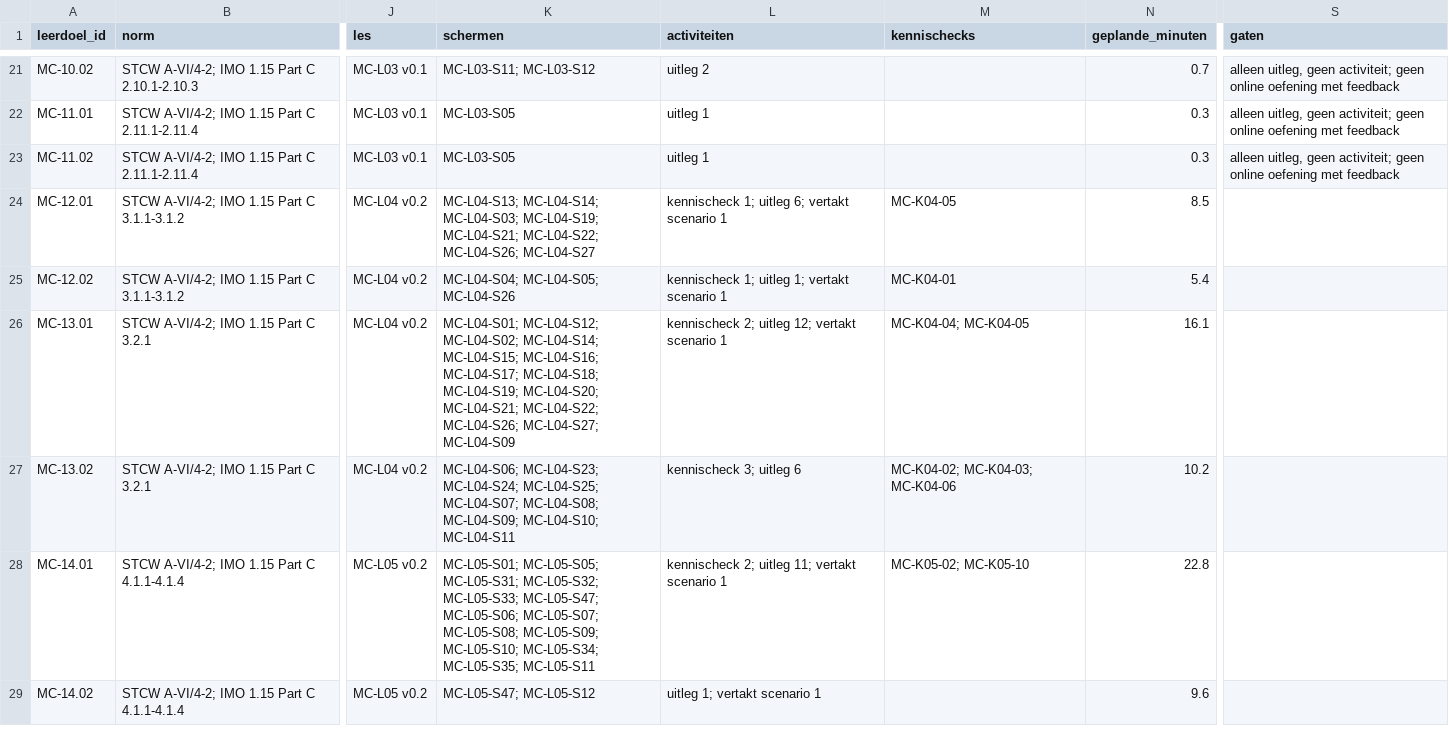
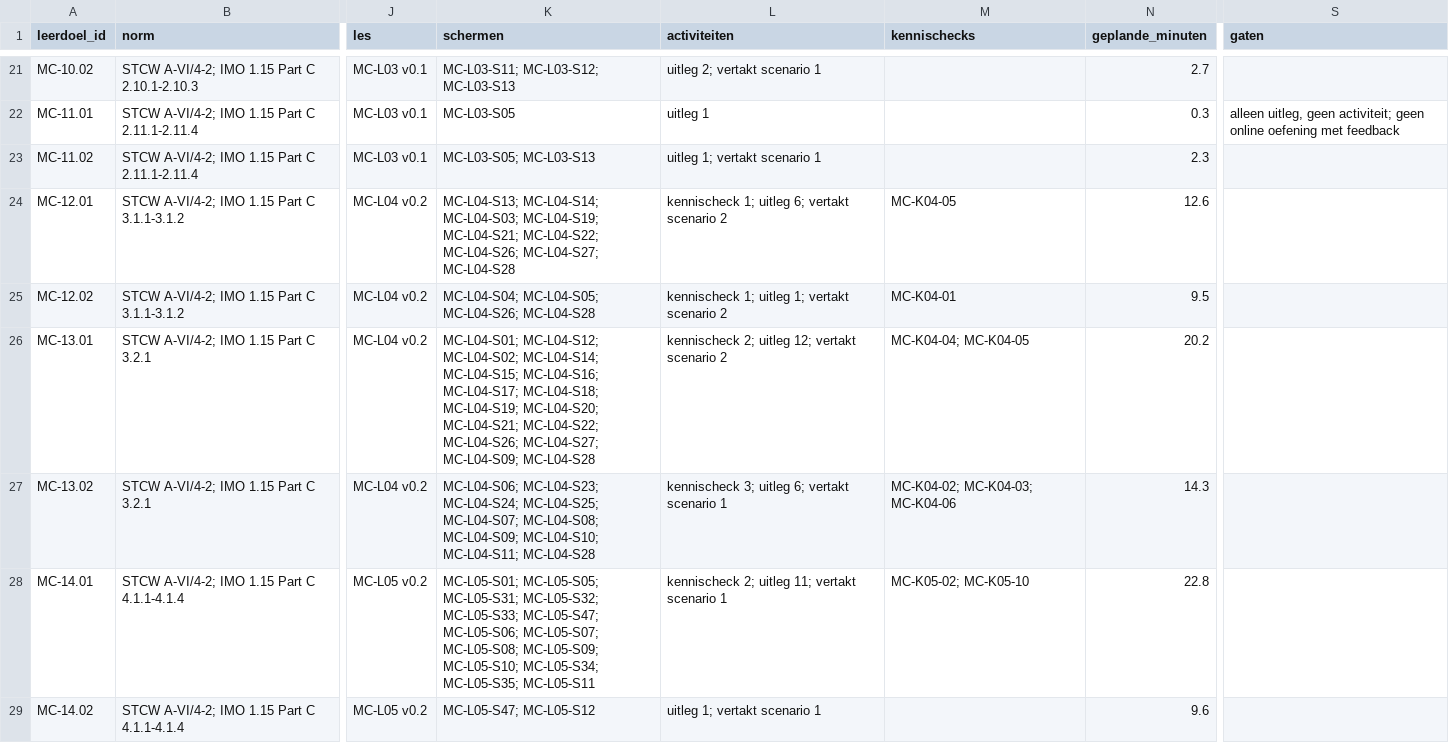
Before and after one commit to Scoits/MFAMCELEARNING, a CSV file: curriculum/mc-dekking-controle.csv, drawn as a sheet; only a part is shown, gaps mark what is left out; the diff covers the shown part only; the diff names each change by its address in the sheet, - before the commit and + after, or states it on an @@ line.

```diff
--- a/curriculum/mc-dekking-controle.csv
+++ b/curriculum/mc-dekking-controle.csv
-K21 (schermen): MC-L03-S11; MC-L03-S12
+K21 (schermen): MC-L03-S11; MC-L03-S12; MC-L03-S13
-L21 (activiteiten): uitleg 2
+L21 (activiteiten): uitleg 2; vertakt scenario 1
-N21 (geplande_minuten): 0.7
+N21 (geplande_minuten): 2.7
-S21 (gaten): alleen uitleg, geen activiteit; geen online oefening met feedback
+S21 (gaten): (empty)
-K23 (schermen): MC-L03-S05
+K23 (schermen): MC-L03-S05; MC-L03-S13
-L23 (activiteiten): uitleg 1
+L23 (activiteiten): uitleg 1; vertakt scenario 1
-N23 (geplande_minuten): 0.3
+N23 (geplande_minuten): 2.3
-S23 (gaten): alleen uitleg, geen activiteit; geen online oefening met feedback
+S23 (gaten): (empty)
-K24 (schermen): …MC-L04-S22; MC-L04-S26; MC-L04-S27
+K24 (schermen): …MC-L04-S22; MC-L04-S26; MC-L04-S27; MC-L04-S28
-L24 (activiteiten): kennischeck 1; uitleg 6; vertakt scenario 1
+L24 (activiteiten): kennischeck 1; uitleg 6; vertakt scenario 2
-N24 (geplande_minuten): 8.5
+N24 (geplande_minuten): 12.6
-K25 (schermen): MC-L04-S04; MC-L04-S05; MC-L04-S26
+K25 (schermen): MC-L04-S04; MC-L04-S05; MC-L04-S26; MC-L04-S28
-L25 (activiteiten): kennischeck 1; uitleg 1; vertakt scenario 1
+L25 (activiteiten): kennischeck 1; uitleg 1; vertakt scenario 2
-N25 (geplande_minuten): 5.4
+N25 (geplande_minuten): 9.5
-K26 (schermen): …MC-L04-S26; MC-L04-S27; MC-L04-S09
+K26 (schermen): …MC-L04-S26; MC-L04-S27; MC-L04-S09; MC-L04-S28
-L26 (activiteiten): kennischeck 2; uitleg 12; vertakt scenario 1
+L26 (activiteiten): kennischeck 2; uitleg 12; vertakt scenario 2
-N26 (geplande_minuten): 16.1
+N26 (geplande_minuten): 20.2
-K27 (schermen): …MC-L04-S09; MC-L04-S10; MC-L04-S11
+K27 (schermen): …MC-L04-S09; MC-L04-S10; MC-L04-S11; MC-L04-S28
-L27 (activiteiten): kennischeck 3; uitleg 6
+L27 (activiteiten): kennischeck 3; uitleg 6; vertakt scenario 1
-N27 (geplande_minuten): 10.2
+N27 (geplande_minuten): 14.3
```
Also changed, not shown: 56 edited cells elsewhere in this file, articulate/storyline/MC-L04-SL02-bouwlijst.csv, reviews/MC-L08-schermreview.csv, 8 other files.
